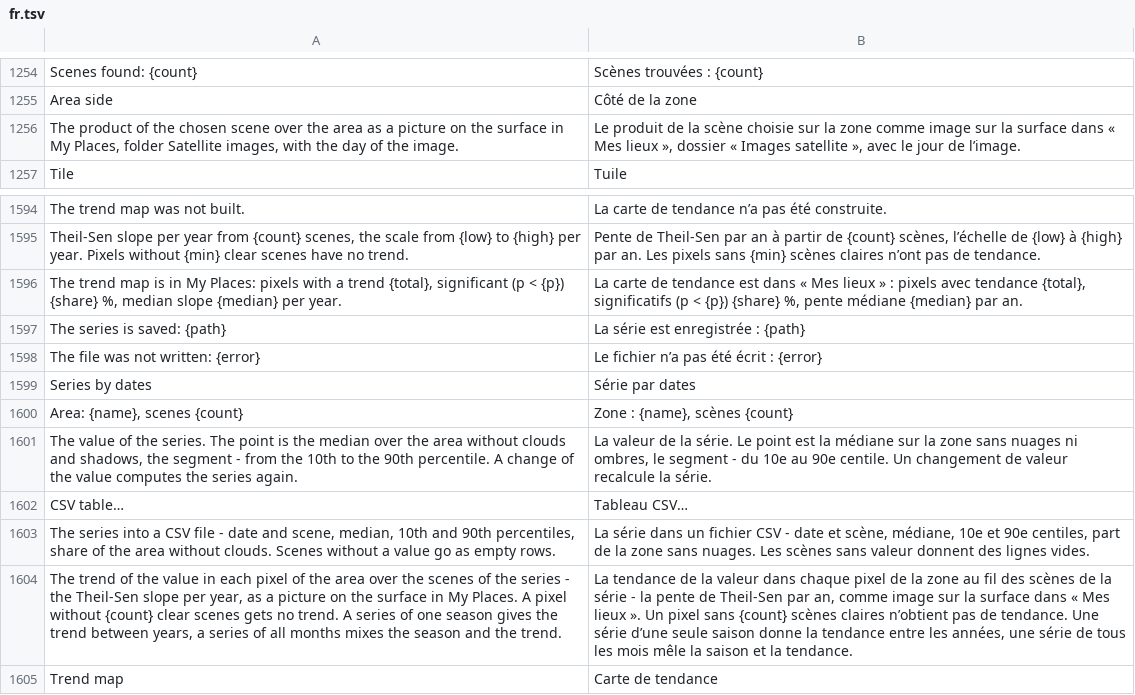
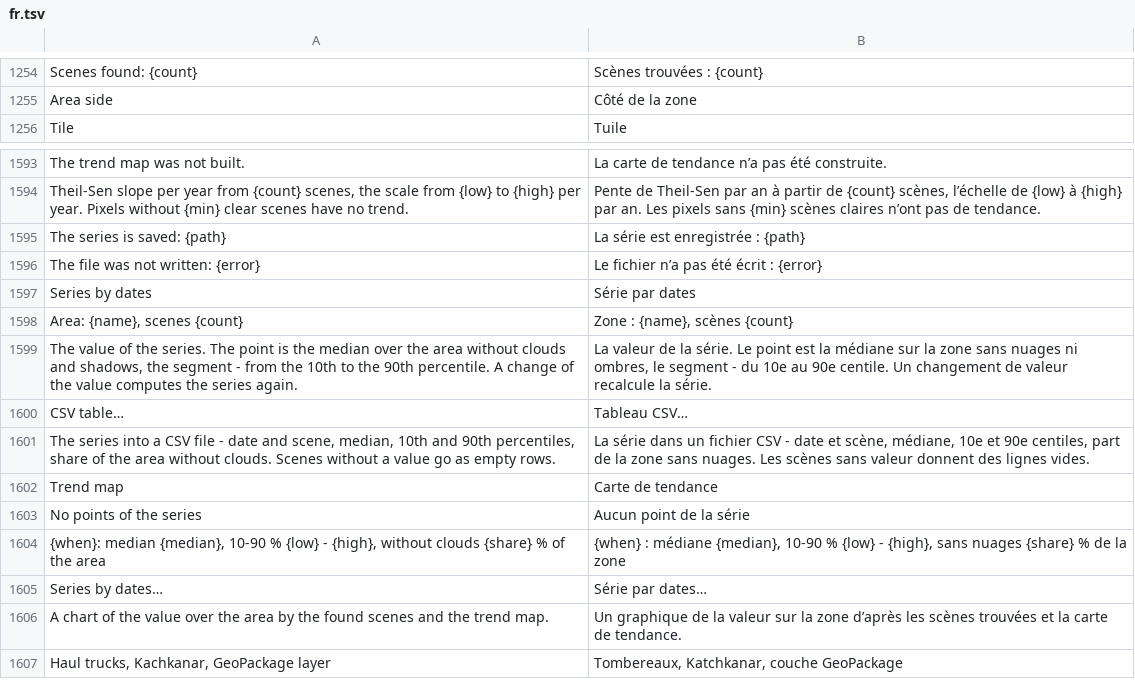
Before and after one commit to Valery35/planetx-lite, a TSV file: crates/ui/i18n/fr.tsv, drawn as a sheet; only a part is shown, gaps mark what is left out; the shorter side is filled out with more unchanged rows; the diff names each change by its address in the sheet, - before the commit and + after, or states it on an @@ line.

```diff
--- a/crates/ui/i18n/fr.tsv
+++ b/crates/ui/i18n/fr.tsv
-row 1256: The product of the chosen scene over the area as a picture on the surface in My Places, folder Satellite images, with the day of the image. | Le produit de la scène choisie sur la zone comme image sur la surface dans « Mes lieux », dossier « Images satellite », avec le jour de l’image.
-row 1596: The trend map is in My Places: pixels with a trend {total}, significant (p < {p}) {share} %, median slope {median} per year. | La carte de tendance est dans « Mes lieux » : pixels avec tendance {total}, significatifs (p < {p}) {share} %, pente médiane {median} par an.
-row 1604: The trend of the value in each pixel of the area over the scenes of the series - the Theil-Sen slope per year, as a picture on the surface in My Places. A pixel without {count} clear scenes gets no trend. A series of one season gives the trend between years, a series of all months mixes the season and the trend. | La tendance de la valeur dans chaque pixel de la zone au fil des scènes de la série - la pente de Theil-Sen par an, comme image sur la surface dans « Mes lieux ». Un pixel sans {count} scènes claires n’obtient pas de tendance. Une série d’une seule saison donne la tendance entre les années, une série de tous les mois mêle la saison et la tendance.
```
Also changed, not shown: crates/ui/i18n/es.tsv, crates/ui/i18n/it.tsv, 19 other files.
